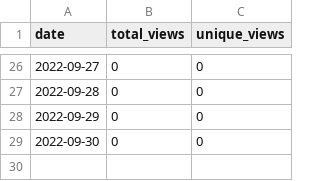
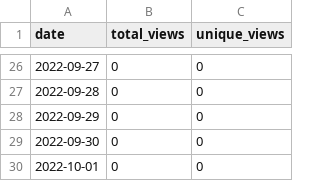
Before and after one commit to MatthewBentz/Comp5970, a CSV file: .traffic/views.csv, drawn as a sheet; only a part is shown, gaps mark what is left out.

```diff
--- a/.traffic/views.csv
+++ b/.traffic/views.csv
@@ -29 +29,2 @@ date,total_views,unique_views
 2022-09-30,0,0
+2022-10-01,0,0
```
Also changed, not shown: .traffic/clones.csv, 3 other files.
